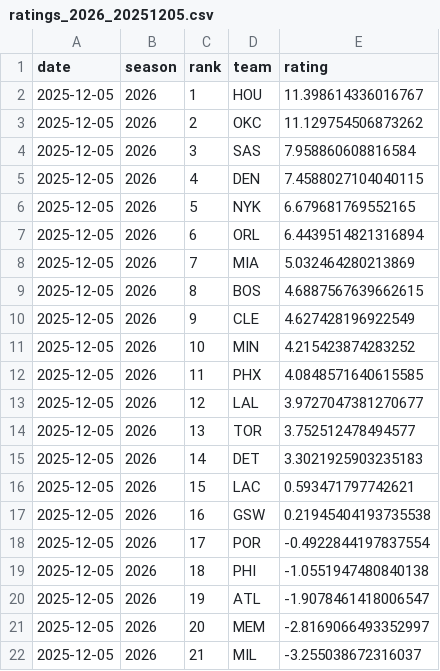
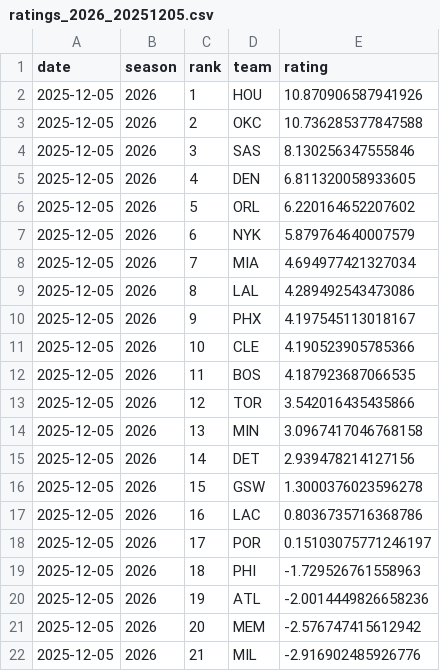
Before and after one commit to deltonsmith/nba-srs, a CSV file: data/csv/ratings_2026_20251205.csv, drawn as a sheet; only a part is shown; the diff covers the shown part only.

Commit message:
Update ratings for last night's games

```diff
--- a/data/csv/ratings_2026_20251205.csv
+++ b/data/csv/ratings_2026_20251205.csv
@@ -1,22 +1,22 @@
 date,season,rank,team,rating
-2025-12-05,2026,1,HOU,11.398614336016767
-2025-12-05,2026,2,OKC,11.129754506873262
-2025-12-05,2026,3,SAS,7.958860608816584
-2025-12-05,2026,4,DEN,7.4588027104040115
-2025-12-05,2026,5,NYK,6.679681769552165
-2025-12-05,2026,6,ORL,6.4439514821316894
-2025-12-05,2026,7,MIA,5.032464280213869
-2025-12-05,2026,8,BOS,4.6887567639662615
-2025-12-05,2026,9,CLE,4.627428196922549
-2025-12-05,2026,10,MIN,4.215423874283252
-2025-12-05,2026,11,PHX,4.0848571640615585
-2025-12-05,2026,12,LAL,3.9727047381270677
-2025-12-05,2026,13,TOR,3.752512478494577
-2025-12-05,2026,14,DET,3.3021925903235183
-2025-12-05,2026,15,LAC,0.593471797742621
-2025-12-05,2026,16,GSW,0.21945404193735538
-2025-12-05,2026,17,POR,-0.4922844197837554
-2025-12-05,2026,18,PHI,-1.0551947480840138
-2025-12-05,2026,19,ATL,-1.9078461418006547
-2025-12-05,2026,20,MEM,-2.8169066493352997
-2025-12-05,2026,21,MIL,-3.255038672316037
+2025-12-05,2026,1,HOU,10.870906587941926
+2025-12-05,2026,2,OKC,10.736285377847588
+2025-12-05,2026,3,SAS,8.130256347555846
+2025-12-05,2026,4,DEN,6.811320058933605
+2025-12-05,2026,5,ORL,6.220164652207602
+2025-12-05,2026,6,NYK,5.879764640007579
+2025-12-05,2026,7,MIA,4.694977421327034
+2025-12-05,2026,8,LAL,4.289492543473086
+2025-12-05,2026,9,PHX,4.197545113018167
+2025-12-05,2026,10,CLE,4.190523905785366
+2025-12-05,2026,11,BOS,4.187923687066535
+2025-12-05,2026,12,TOR,3.542016435435866
+2025-12-05,2026,13,MIN,3.0967417046768158
+2025-12-05,2026,14,DET,2.939478214127156
+2025-12-05,2026,15,GSW,1.3000376023596278
+2025-12-05,2026,16,LAC,0.8036735716368786
+2025-12-05,2026,17,POR,0.15103075771246197
+2025-12-05,2026,18,PHI,-1.729526761558963
+2025-12-05,2026,19,ATL,-2.0014449826658236
+2025-12-05,2026,20,MEM,-2.576747415612942
+2025-12-05,2026,21,MIL,-2.916902485926776
```
Also changed, not shown: 13 edited cells elsewhere in this file, 1 other file.
